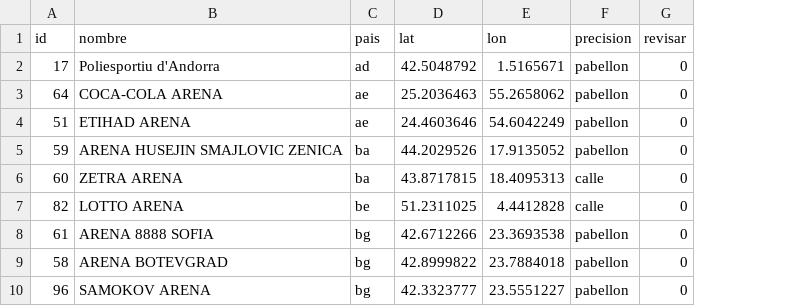
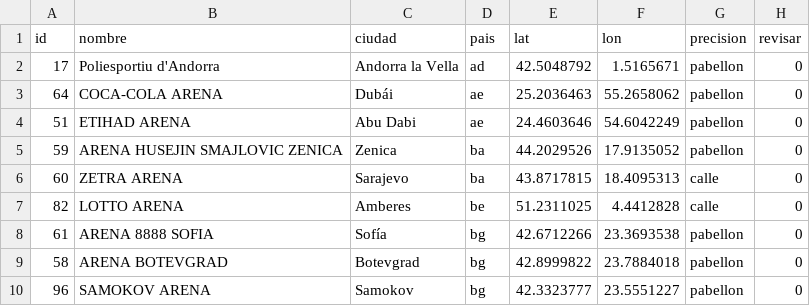
Before and after one commit to AnalyzingBasketball/EUROLEAGUE_TRIPS, a CSV file: data/sedes.csv, drawn as a sheet; only a part is shown; the diff names each change by its address in the sheet, - before the commit and + after, or states it on an @@ line.

```diff
--- a/data/sedes.csv
+++ b/data/sedes.csv
+column C (ciudad), rows 2-10: Andorra la Vella | Dubái | Abu Dabi | Zenica | Sarajevo | Amberes | Sofía | Botevgrad | Samokov
```
Also changed, not shown: 7 other files.
